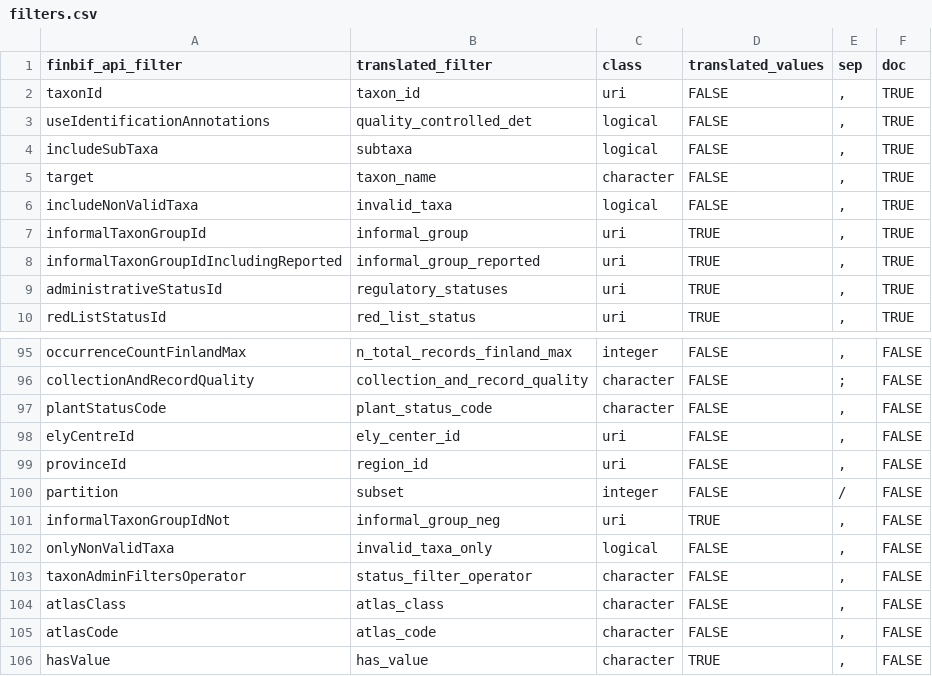
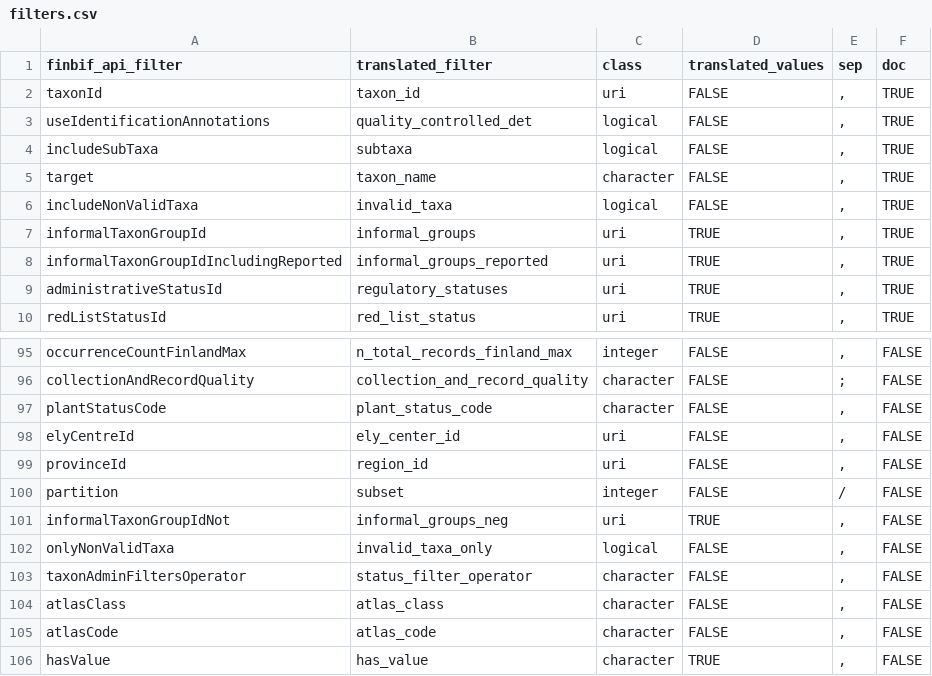
Before and after one commit to luomus/finbif, a CSV file: data-raw/filters.csv, drawn as a sheet; only a part is shown, gaps mark what is left out.

```diff
--- a/data-raw/filters.csv
+++ b/data-raw/filters.csv
@@ -6,4 +6,4 @@ target,taxon_name,character,FALSE,",",TRUE
 includeNonValidTaxa,invalid_taxa,logical,FALSE,",",TRUE
-informalTaxonGroupId,informal_group,uri,TRUE,",",TRUE
-informalTaxonGroupIdIncludingReported,informal_group_reported,uri,TRUE,",",TRUE
+informalTaxonGroupId,informal_groups,uri,TRUE,",",TRUE
+informalTaxonGroupIdIncludingReported,informal_groups_reported,uri,TRUE,",",TRUE
 administrativeStatusId,regulatory_statuses,uri,TRUE,",",TRUE
@@ -100,3 +100,3 @@ provinceId,region_id,uri,FALSE,",",FALSE
 partition,subset,integer,FALSE,"/",FALSE
-informalTaxonGroupIdNot,informal_group_neg,uri,TRUE,",",FALSE
+informalTaxonGroupIdNot,informal_groups_neg,uri,TRUE,",",FALSE
 onlyNonValidTaxa,invalid_taxa_only,logical,FALSE,",",FALSE
```
Also changed, not shown: data-raw/citable_file_variables.csv, data-raw/citable_file_variables_test.csv, 42 other files.
